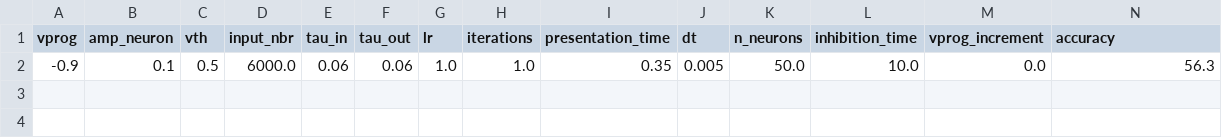
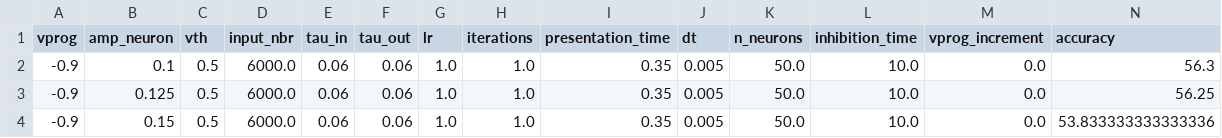
Before and after one commit to nikhil-garg/VDSP_ocl, a CSV file: log_dir/accuracy_log_5.csv, drawn as a sheet; only a part is shown; rows hold the shown columns only; the diff names each change by its address in the sheet, - before the commit and + after, or states it on an @@ line.

```diff
--- a/log_dir/accuracy_log_5.csv
+++ b/log_dir/accuracy_log_5.csv
+row 3: -0.9 | 0.125 | 0.5 | 6000.0 | 0.06 | 0.06 | 1.0 | 1.0 | 0.35 | 0.005 | 50.0 | 10.0 | 0.0 | 56.25
+row 4: -0.9 | 0.15 | 0.5 | 6000.0 | 0.06 | 0.06 | 1.0 | 1.0 | 0.35 | 0.005 | 50.0 | 10.0 | 0.0 | 53.833333333333336
```
Also changed, not shown: accuracy_log_4.csv, log_dir/accuracy_log_4.csv, 8 other files.
